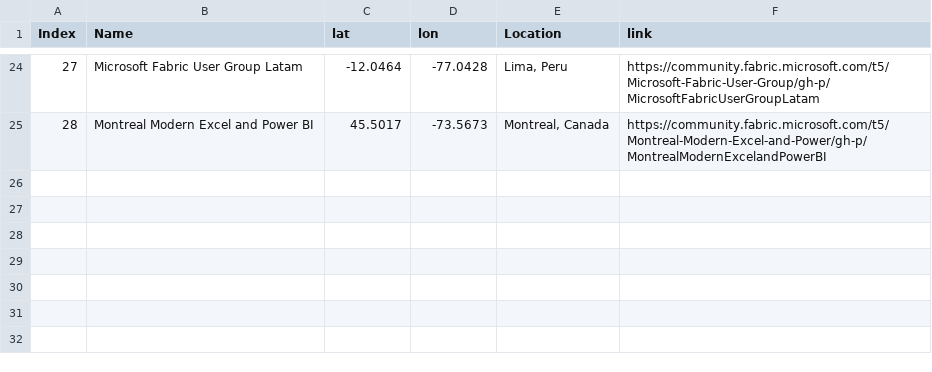
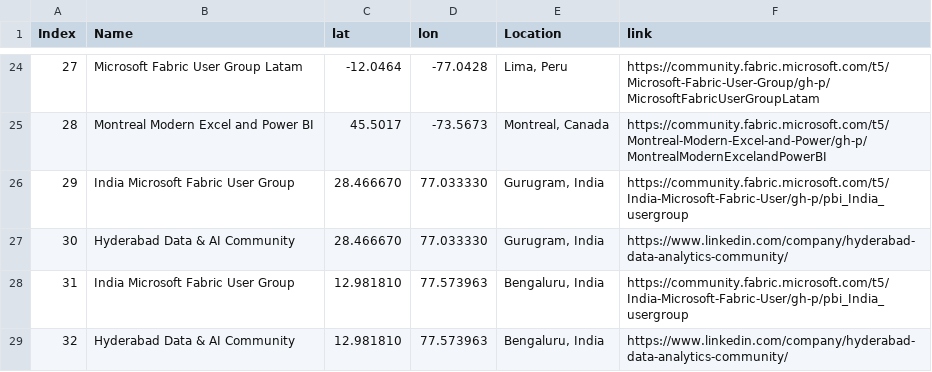
Before and after one commit to globalfabriccommunity/globalfabriccommunity.github.io, a CSV file: locations.csv, drawn as a sheet; only a part is shown, gaps mark what is left out; the diff names each change by its address in the sheet, - before the commit and + after, or states it on an @@ line.

Commit message:
Update locations.csv
Added more locations

```diff
--- a/locations.csv
+++ b/locations.csv
+row 26: 29 | India Microsoft Fabric User Group | 28.466670 | 77.033330 | Gurugram, India | https://community.fabric.microsoft.com/t5/India-Microsoft-Fabric-User/gh-p/pbi_India_usergroup
+row 27: 30 | Hyderabad Data & AI Community | 28.466670 | 77.033330 | Gurugram, India | https://www.linkedin.com/company/hyderabad-data-analytics-community/
+row 28: 31 | India Microsoft Fabric User Group | 12.981810 | 77.573963 | Bengaluru, India | https://community.fabric.microsoft.com/t5/India-Microsoft-Fabric-User/gh-p/pbi_India_usergroup
+row 29: 32 | Hyderabad Data & AI Community | 12.981810 | 77.573963 | Bengaluru, India | https://www.linkedin.com/company/hyderabad-data-analytics-community/
```
